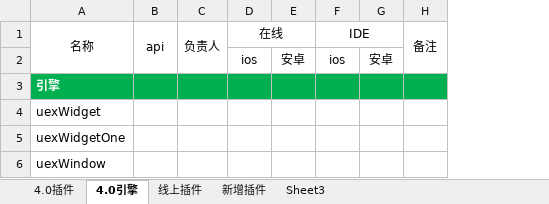
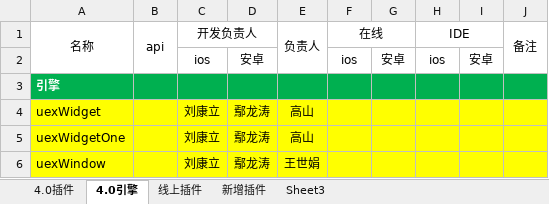
Before and after one commit to AppCanOpenSource/appcan-test-report, an Excel workbook: 引擎插件4.0.xlsx, sheet 4.0引擎, drawn as a sheet; values as stored, in another font and other column widths than the file's, no borders; addresses are those after the commit; the diff names each change by its address in the sheet, - before the commit and + after, or states it on an @@ line.

```diff
--- a/引擎插件4.0.xlsx (sheet 4.0引擎)
+++ b/引擎插件4.0.xlsx (sheet 4.0引擎)
+column C, rows 1-6: 开发负责人 | ios |  | 刘康立 | 刘康立 | 刘康立
+column D, rows 2-6: 安卓 |  | 鄢龙涛 | 鄢龙涛 | 鄢龙涛
-A4:B6 fill: none
+A4:B6 fill: #FFFF00
-E4:E5: (empty)
+E4:E5: 高山
-E4:J6 fill: none
+E4:J6 fill: #FFFF00
-E6: (empty)
+E6: 王世娟
```
Also changed, not shown: sheet 4.0插件, sheet 线上插件, sheet 新增插件.
